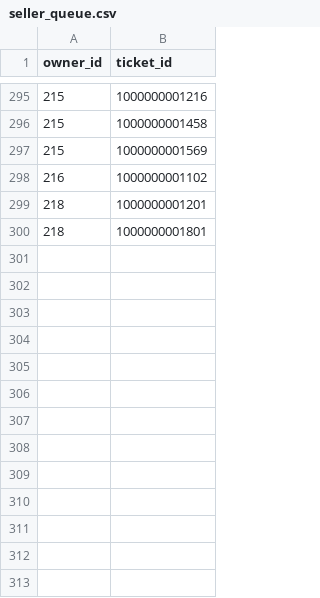
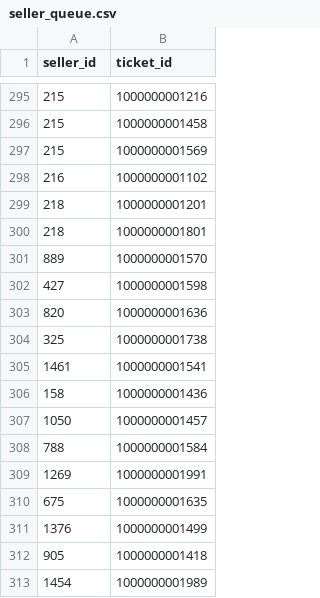
Before and after one commit to Nickp03/Databases-Ntua-Pulse_University_Music_Festival, a CSV file: code/seller_queue.csv, drawn as a sheet; only a part is shown, gaps mark what is left out; the diff names each change by its address in the sheet, - before the commit and + after, or states it on an @@ line.

Commit message:
fix

```diff
--- a/code/seller_queue.csv
+++ b/code/seller_queue.csv
-A1: owner_id
+A1: seller_id
+row 301: 889 | 1000000001570
+row 302: 427 | 1000000001598
+row 303: 820 | 1000000001636
+row 304: 325 | 1000000001738
+row 305: 1461 | 1000000001541
+row 306: 158 | 1000000001436
+row 307: 1050 | 1000000001457
+row 308: 788 | 1000000001584
+row 309: 1269 | 1000000001991
+row 310: 675 | 1000000001635
+row 311: 1376 | 1000000001499
+row 312: 905 | 1000000001418
+row 313: 1454 | 1000000001989
```
